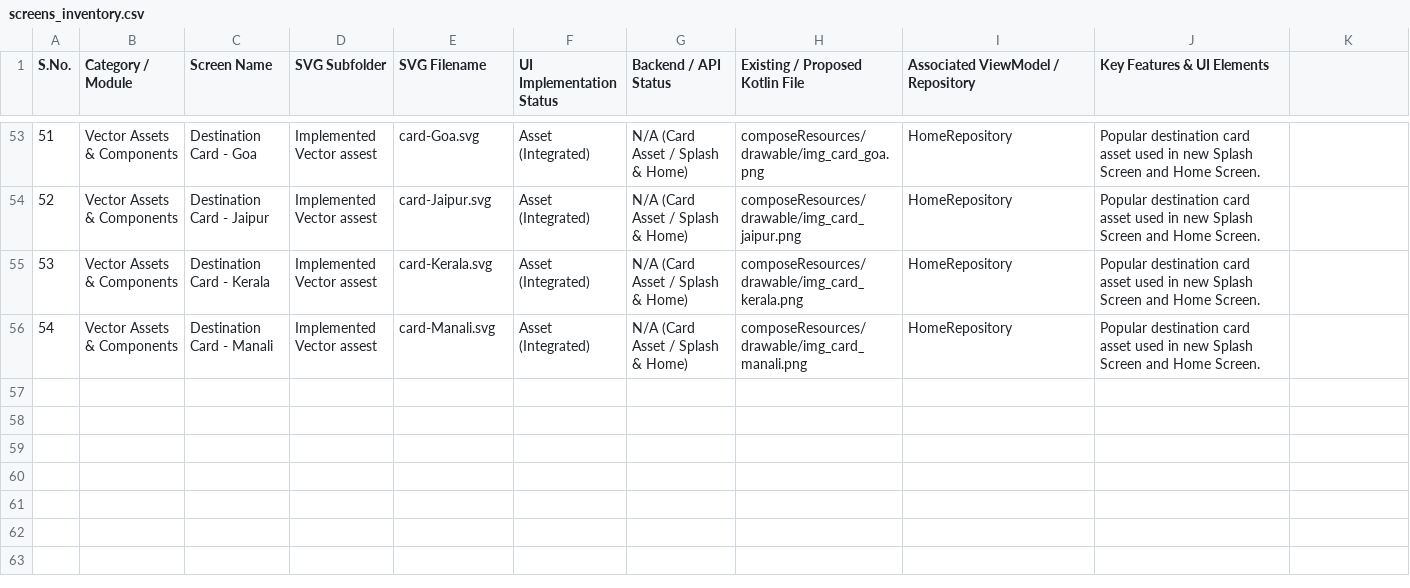
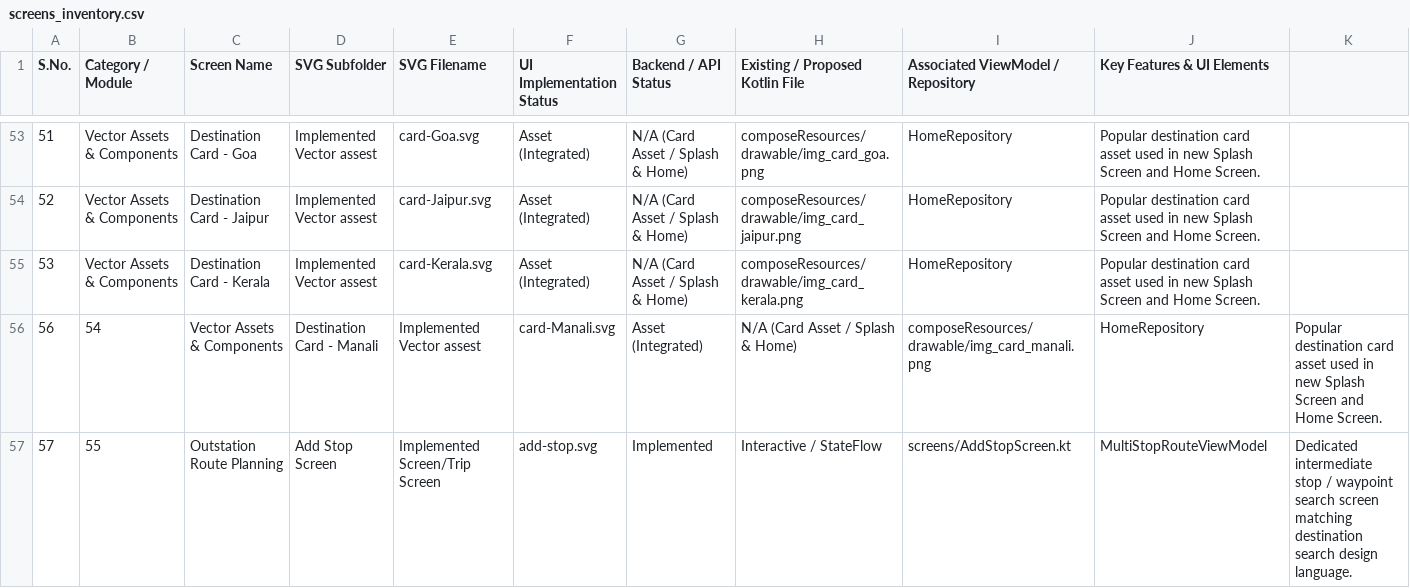
Before and after one commit to CodeAtDK/GoIndiaCab, a CSV file: screens_inventory.csv, drawn as a sheet; only a part is shown, gaps mark what is left out; removed rows and columns are numbered as before the commit, all else as after; the diff names each change by its address in the sheet, - before the commit and + after, or states it on an @@ line.

Commit message:
fix(ui, nav): resolve duplicate My Trips bottom bar and header height, add map address picker, add AddStopScreen, and display single active payment milestone OTP
- Eliminate double bottom nav and top bar on My Trips by directly navigating from Home to standalone MyTripsScreen
- Standardize MyTrips top bar height to 56.dp
- Remove Wallet item from side drawer and navigation completely
- Support interactive map location picker from AddNewAddressScreen without redirecting to Home
- Save newly added addresses directly back to SavedPlacesScreen (Location) list
- Implement dedicated AddStopScreen matching SearchDestinationScreen design language
- Route '+ Add Stop' in MultiStopRouteConfirmationScreen to AddStopScreen with clean backstack
- Update PaymentOtpVerificationScreen to display only the single currently due payment milestone
- Remove hardcoded milestone stage switcher tabs from OTP screen and verify via backend

```diff
--- a/screens_inventory.csv
+++ b/screens_inventory.csv
-row 56: 54 | Vector Assets & Components | Destination Card - Manali | Implemented Vector assest | card-Manali.svg | Asset (Integrated) | N/A (Card Asset / Splash & Home) | composeResources/drawable/img_card_manali.png | HomeRepository | Popular destination card asset used in new Splash Screen and Home Screen.
+row 56: 56 | 54 | Vector Assets & Components | Destination Card - Manali | Implemented Vector assest | card-Manali.svg | Asset (Integrated) | N/A (Card Asset / Splash & Home) | composeResources/drawable/img_card_manali.png | HomeRepository | Popular destination card asset used in new Splash Screen and Home Screen.
+row 57: 57 | 55 | Outstation Route Planning | Add Stop Screen | Implemented Screen/Trip Screen | add-stop.svg | Implemented | Interactive / StateFlow | screens/AddStopScreen.kt | MultiStopRouteViewModel | Dedicated intermediate stop / waypoint search screen matching destination search design language.
```
Also changed, not shown: 8 other files.
